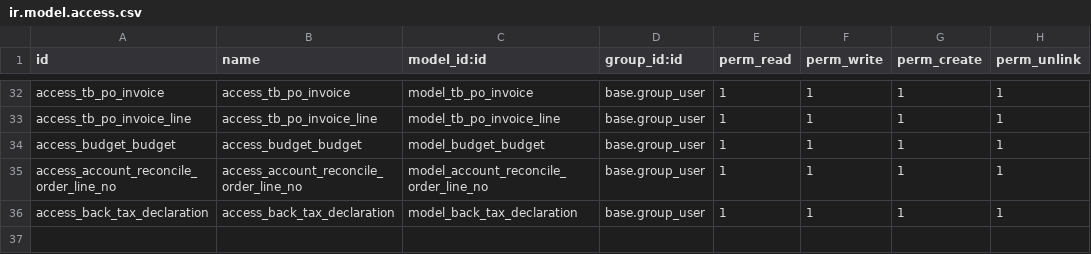
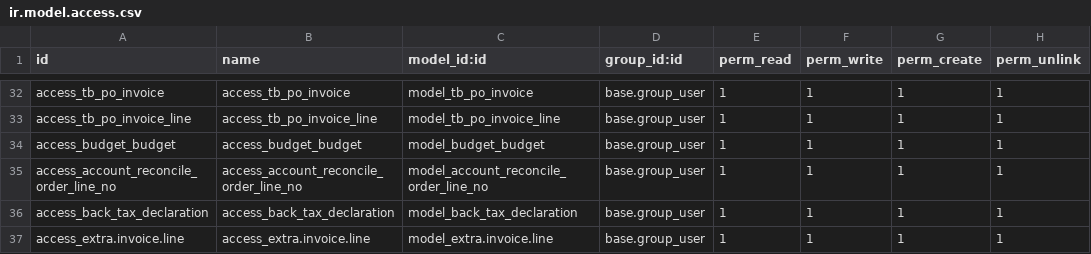
Before and after one commit to alangwansui/yjzy, a CSV file: addons_yjzy/yjzy_extend/security/ir.model.access.csv, drawn as a sheet; only a part is shown, gaps mark what is left out.

Commit message:
Revert "Merge branch 'master' of https://gitee.com/alangwansui/yjzy"
This reverts commit a84d955b3d6e543dcd9cd39aeabbf247d8f325e0.

```diff
--- a/addons_yjzy/yjzy_extend/security/ir.model.access.csv
+++ b/addons_yjzy/yjzy_extend/security/ir.model.access.csv
@@ -36 +36,2 @@ access_account_reconcile_order_line_no,access_account_reconcile_order_line_no,mo
 access_back_tax_declaration,access_back_tax_declaration,model_back_tax_declaration,base.group_user,1,1,1,1
+access_extra.invoice.line,access_extra.invoice.line,model_extra.invoice.line,base.group_user,1,1,1,1
```
Also changed, not shown: 1 other file.
